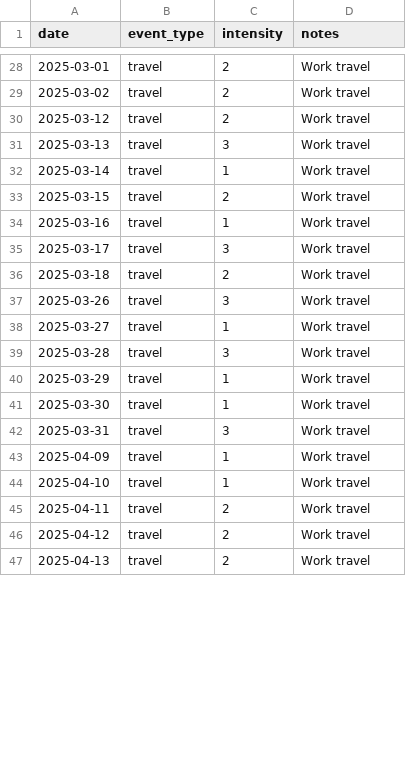
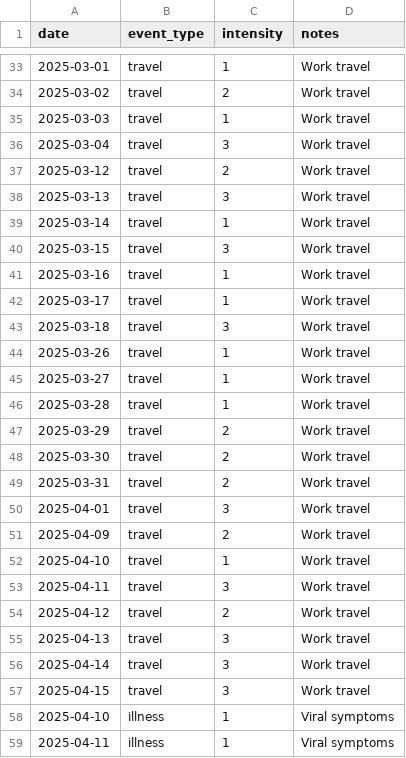
Before and after one commit to suday95/Elyx_hack, a CSV file: elyx/data/events.csv, drawn as a sheet; only a part is shown, gaps mark what is left out; the diff covers the shown part only.

```diff
--- a/elyx/data/events.csv
+++ b/elyx/data/events.csv
@@ -28,3 +33,5 @@ date,event_type,intensity,notes
-2025-03-01,travel,2,Work travel
+2025-03-01,travel,1,Work travel
 2025-03-02,travel,2,Work travel
+2025-03-03,travel,1,Work travel
+2025-03-04,travel,3,Work travel
 2025-03-12,travel,2,Work travel
@@ -32,16 +39,21 @@ date,event_type,intensity,notes
 2025-03-14,travel,1,Work travel
-2025-03-15,travel,2,Work travel
+2025-03-15,travel,3,Work travel
 2025-03-16,travel,1,Work travel
-2025-03-17,travel,3,Work travel
-2025-03-18,travel,2,Work travel
-2025-03-26,travel,3,Work travel
+2025-03-17,travel,1,Work travel
+2025-03-18,travel,3,Work travel
+2025-03-26,travel,1,Work travel
 2025-03-27,travel,1,Work travel
-2025-03-28,travel,3,Work travel
-2025-03-29,travel,1,Work travel
-2025-03-30,travel,1,Work travel
-2025-03-31,travel,3,Work travel
-2025-04-09,travel,1,Work travel
+2025-03-28,travel,1,Work travel
+2025-03-29,travel,2,Work travel
+2025-03-30,travel,2,Work travel
+2025-03-31,travel,2,Work travel
+2025-04-01,travel,3,Work travel
+2025-04-09,travel,2,Work travel
 2025-04-10,travel,1,Work travel
-2025-04-11,travel,2,Work travel
+2025-04-11,travel,3,Work travel
 2025-04-12,travel,2,Work travel
-2025-04-13,travel,2,Work travel
+2025-04-13,travel,3,Work travel
+2025-04-14,travel,3,Work travel
+2025-04-15,travel,3,Work travel
+2025-04-10,illness,1,Viral symptoms
+2025-04-11,illness,1,Viral symptoms
```
Also changed, not shown: 26 added rows and 56 edited cells elsewhere in this file, data/chats.csv, elyx/data/fitness.csv, 10 other files.
